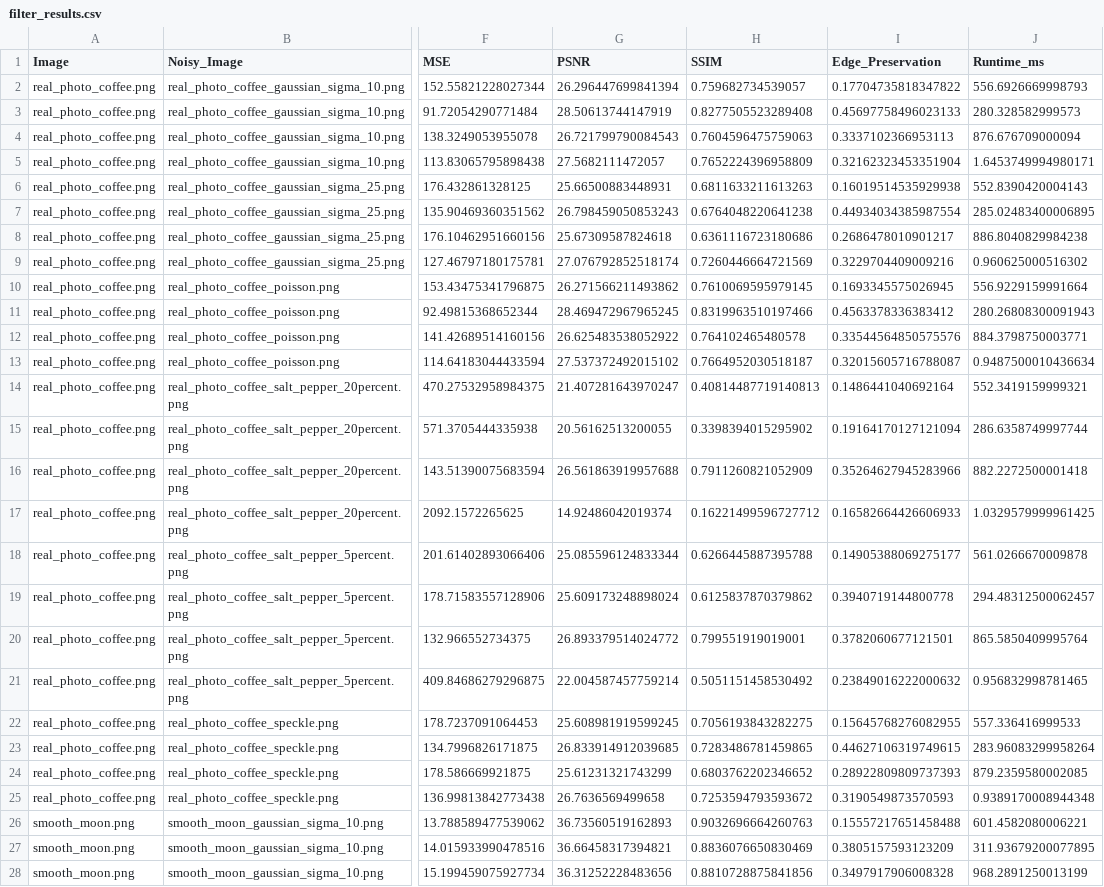
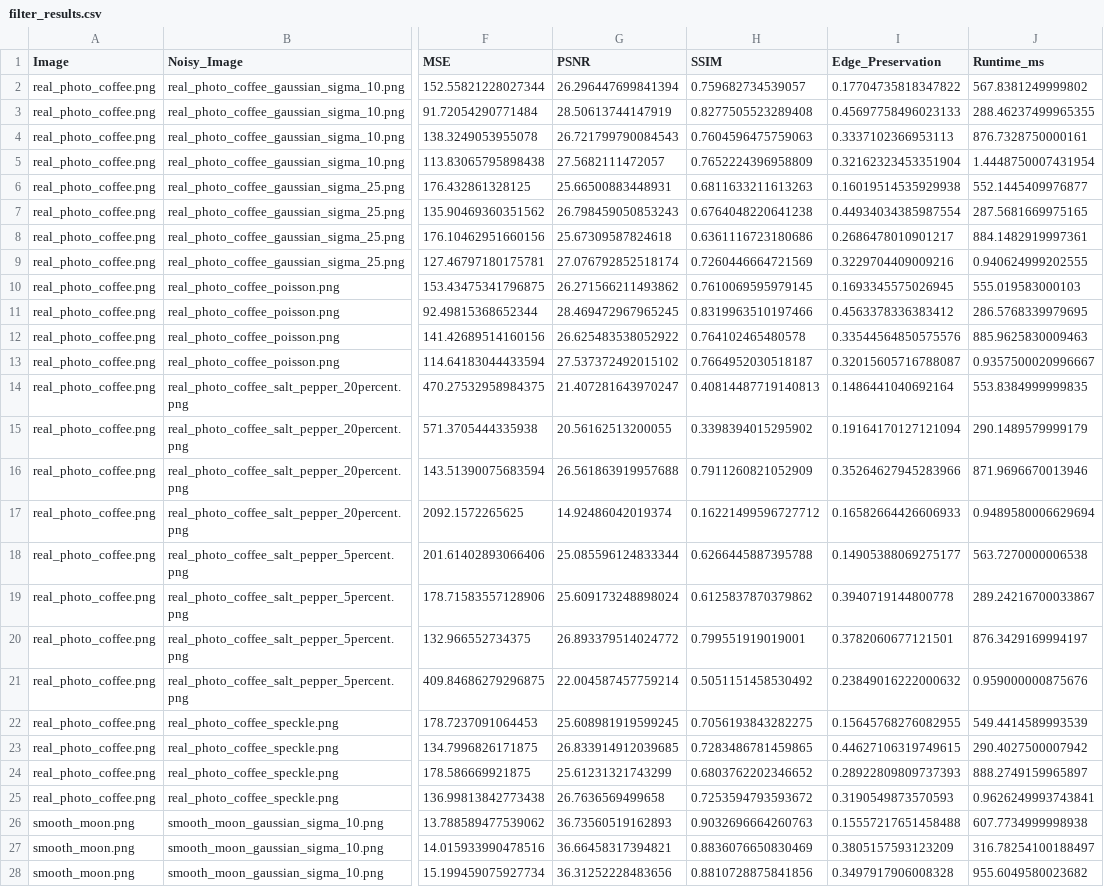
Before and after one commit to haarishk1510-pixel/Computer-Vision-Noise-Analysis, a CSV file: outputs/metrics/filter_results.csv, drawn as a sheet; only a part is shown, gaps mark what is left out; the diff covers the shown part only; the diff names each change by its address in the sheet, - before the commit and + after, or states it on an @@ line.

```diff
--- a/outputs/metrics/filter_results.csv
+++ b/outputs/metrics/filter_results.csv
-J2 (Runtime_ms): 556.6926669998793
+J2 (Runtime_ms): 567.8381249999802
-J3 (Runtime_ms): 280.328582999573
+J3 (Runtime_ms): 288.46237499965355
-J4 (Runtime_ms): 876.676709000094
+J4 (Runtime_ms): 876.7328750000161
-J5 (Runtime_ms): 1.6453749994980171
+J5 (Runtime_ms): 1.4448750007431954
-J6 (Runtime_ms): 552.8390420004143
+J6 (Runtime_ms): 552.1445409976877
-J7 (Runtime_ms): 285.02483400006895
+J7 (Runtime_ms): 287.5681669975165
-J8 (Runtime_ms): 886.8040829984238
+J8 (Runtime_ms): 884.1482919997361
-J9 (Runtime_ms): 0.960625000516302
+J9 (Runtime_ms): 0.940624999202555
-J10 (Runtime_ms): 556.9229159991664
+J10 (Runtime_ms): 555.019583000103
-J11 (Runtime_ms): 280.26808300091943
+J11 (Runtime_ms): 286.5768339979695
-J12 (Runtime_ms): 884.3798750003771
+J12 (Runtime_ms): 885.9625830009463
-J13 (Runtime_ms): 0.9487500010436634
+J13 (Runtime_ms): 0.9357500020996667
-J14 (Runtime_ms): 552.3419159999321
+J14 (Runtime_ms): 553.8384999999835
-J15 (Runtime_ms): 286.6358749997744
+J15 (Runtime_ms): 290.1489579999179
-J16 (Runtime_ms): 882.2272500001418
+J16 (Runtime_ms): 871.9696670013946
-J17 (Runtime_ms): 1.0329579999961425
+J17 (Runtime_ms): 0.9489580006629694
-J18 (Runtime_ms): 561.0266670009878
+J18 (Runtime_ms): 563.7270000006538
-J19 (Runtime_ms): 294.48312500062457
+J19 (Runtime_ms): 289.24216700033867
-J20 (Runtime_ms): 865.5850409995764
+J20 (Runtime_ms): 876.3429169994197
-J21 (Runtime_ms): 0.956832998781465
+J21 (Runtime_ms): 0.959000000875676
-J22 (Runtime_ms): 557.336416999533
+J22 (Runtime_ms): 549.4414589993539
-J23 (Runtime_ms): 283.96083299958264
+J23 (Runtime_ms): 290.4027500007942
-J24 (Runtime_ms): 879.2359580002085
+J24 (Runtime_ms): 888.2749159965897
-J25 (Runtime_ms): 0.9389170008944348
+J25 (Runtime_ms): 0.9626249993743841
-J26 (Runtime_ms): 601.4582080006221
+J26 (Runtime_ms): 607.7734999998938
-J27 (Runtime_ms): 311.93679200077895
+J27 (Runtime_ms): 316.78254100188497
-J28 (Runtime_ms): 968.2891250013199
+J28 (Runtime_ms): 955.6049580023682
```
Also changed, not shown: 69 edited cells elsewhere in this file, outputs/final_analysis/best_filter_by_noise.csv, outputs/final_analysis/final_filter_ranking.csv, 12 other files.
